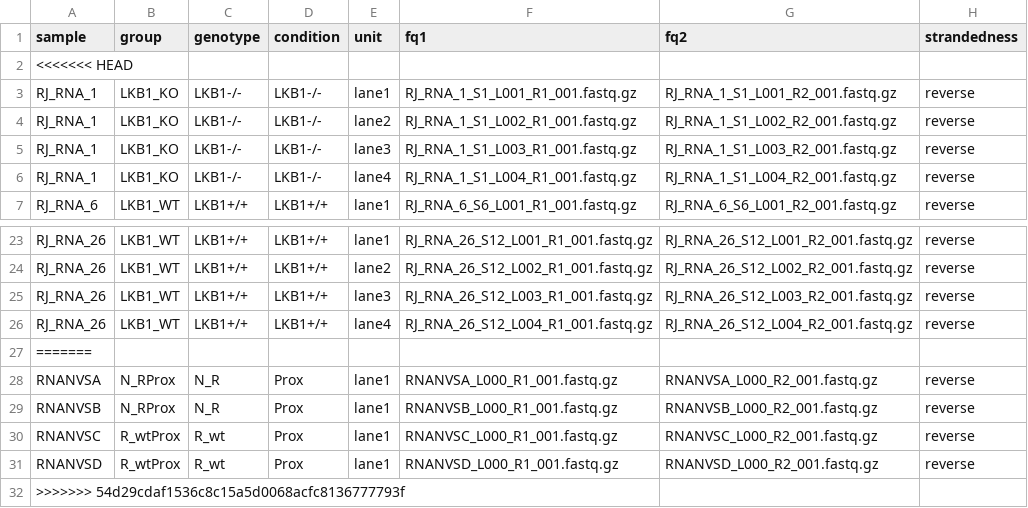
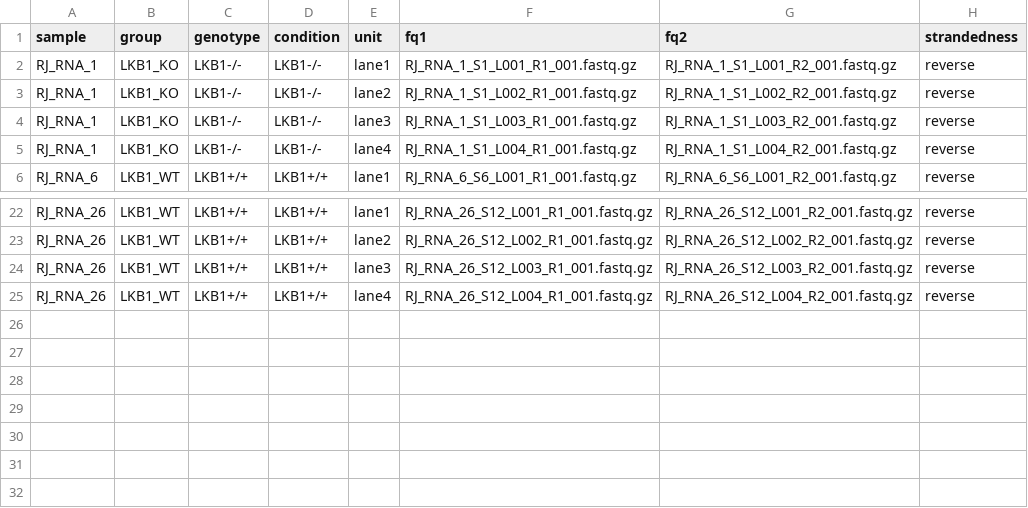
Before and after one commit to vari-bbc/rnaseq_workflow, a TSV file: src/units.tsv, drawn as a sheet; only a part is shown, gaps mark what is left out.

```diff
--- a/src/units.tsv
+++ b/src/units.tsv
@@ -1,3 +1,2 @@
 sample	group	genotype	condition	unit	fq1	fq2	strandedness
-<<<<<<< HEAD
 RJ_RNA_1	LKB1_KO	LKB1-/-	LKB1-/-	lane1	RJ_RNA_1_S1_L001_R1_001.fastq.gz	RJ_RNA_1_S1_L001_R2_001.fastq.gz	reverse
@@ -26,7 +25 @@ RJ_RNA_26	LKB1_WT	LKB1+/+	LKB1+/+	lane3	RJ_RNA_26_S12_L003_R1_001.fastq.gz	RJ_RN
 RJ_RNA_26	LKB1_WT	LKB1+/+	LKB1+/+	lane4	RJ_RNA_26_S12_L004_R1_001.fastq.gz	RJ_RNA_26_S12_L004_R2_001.fastq.gz	reverse
-=======
-RNANVSA	N_RProx	N_R	Prox	lane1	RNANVSA_L000_R1_001.fastq.gz	RNANVSA_L000_R2_001.fastq.gz	reverse
-RNANVSB	N_RProx	N_R	Prox	lane1	RNANVSB_L000_R1_001.fastq.gz	RNANVSB_L000_R2_001.fastq.gz	reverse
-RNANVSC	R_wtProx	R_wt	Prox	lane1	RNANVSC_L000_R1_001.fastq.gz	RNANVSC_L000_R2_001.fastq.gz	reverse
-RNANVSD	R_wtProx	R_wt	Prox	lane1	RNANVSD_L000_R1_001.fastq.gz	RNANVSD_L000_R2_001.fastq.gz	reverse
->>>>>>> 54d29cdaf1536c8c15a5d0068acfc8136777793f
```
Also changed, not shown: 3 other files.
